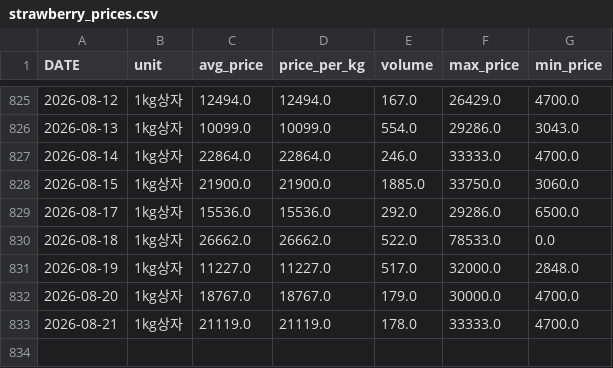
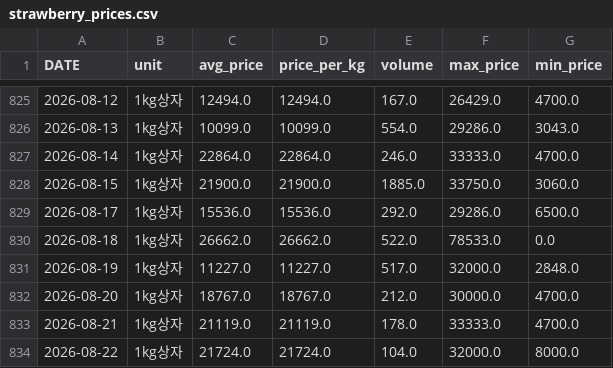
Before and after one commit to greftukim/gref_ai, a CSV file: data/strawberry_prices.csv, drawn as a sheet; only a part is shown, gaps mark what is left out.

```diff
--- a/data/strawberry_prices.csv
+++ b/data/strawberry_prices.csv
@@ -831,3 +831,4 @@
 2026-08-19,1kg상자,11227.0,11227.0,517.0,32000.0,2848.0
-2026-08-20,1kg상자,18767.0,18767.0,179.0,30000.0,4700.0
+2026-08-20,1kg상자,18767.0,18767.0,212.0,30000.0,4700.0
 2026-08-21,1kg상자,21119.0,21119.0,178.0,33333.0,4700.0
+2026-08-22,1kg상자,21724.0,21724.0,104.0,32000.0,8000.0
```
Also changed, not shown: data/cucumber_prices.csv, data/paprika_prices.csv, 3 other files.
